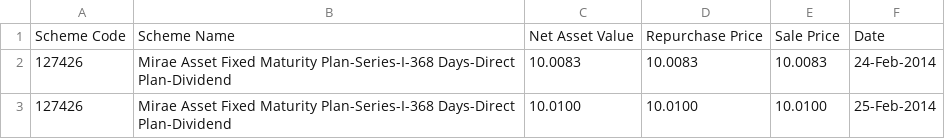
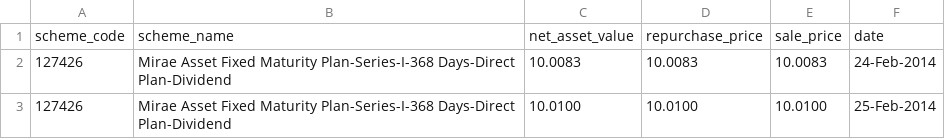
Before and after one commit to BIGDATACLOUDSOLUTIONS/datasets, a CSV file: mf_sample_data/Mirae_Asset_Mutual_Fund_Closed.csv, drawn as a sheet; only a part is shown.

```diff
--- a/mf_sample_data/Mirae_Asset_Mutual_Fund_Closed.csv
+++ b/mf_sample_data/Mirae_Asset_Mutual_Fund_Closed.csv
@@ -1,2 +1,2 @@
-Scheme Code;Scheme Name;Net Asset Value;Repurchase Price;Sale Price;Date
+scheme_code;scheme_name;net_asset_value;repurchase_price;sale_price;date
 127426;Mirae Asset Fixed Maturity Plan-Series-I-368 Days-Direct Plan-Dividend;10.0083;10.0083;10.0083;24-Feb-2014
```
Also changed, not shown: mf_sample_data/Reliance_Mutual_Fund_Interval.csv, 8 other files.
